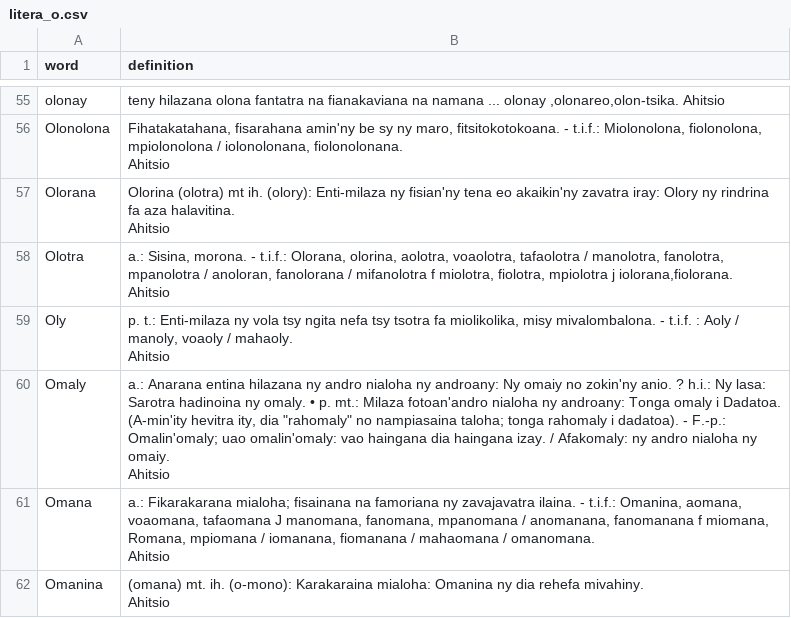
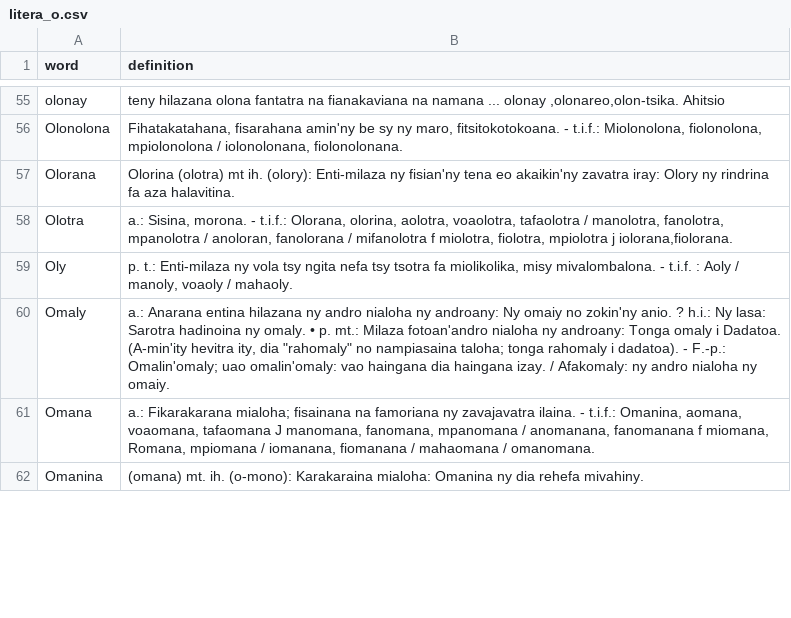
Before and after one commit to Rohan29-AN/rakibolana_malagasy, a CSV file: csv/litera_o.csv, drawn as a sheet; only a part is shown, gaps mark what is left out; ↵ is a line break in a cell; the diff covers the shown part only; the diff names each change by its address in the sheet, - before the commit and + after, or states it on an @@ line.

```diff
--- a/csv/litera_o.csv
+++ b/csv/litera_o.csv
-B56 (definition): …iolonolonana, fiolonolonana. ↵ Ahitsio
+B56 (definition): …iolonolonana, fiolonolonana.
-B57 (definition): …aza halavitina. ↵ Ahitsio
+B57 (definition): …aza halavitina.
-B58 (definition): …j iolorana,fiolorana. ↵ Ahitsio
+B58 (definition): …j iolorana,fiolorana.
-B59 (definition): …/ mahaoly. ↵ Ahitsio
+B59 (definition): …/ mahaoly.
-B60 (definition): …ny omaiy. ↵ Ahitsio
+B60 (definition): …ny omaiy.
-B61 (definition): …/ omanomana. ↵ Ahitsio
+B61 (definition): …/ omanomana.
-B62 (definition): …rehefa mivahiny. ↵ Ahitsio
+B62 (definition): …rehefa mivahiny.
```
Also changed, not shown: 188 edited cells elsewhere in this file, csv/litera_b.csv, csv/litera_d.csv, 16 other files.
